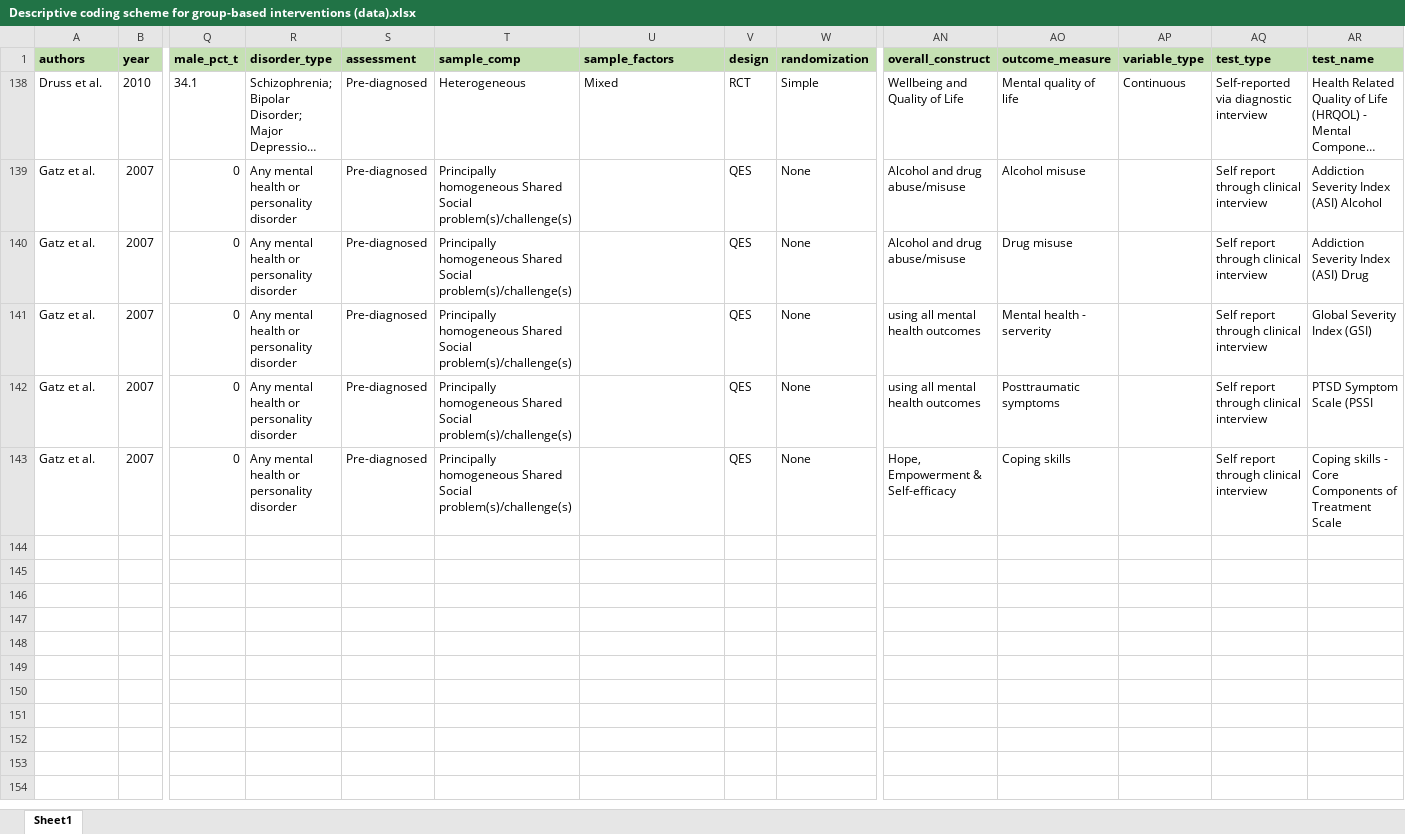
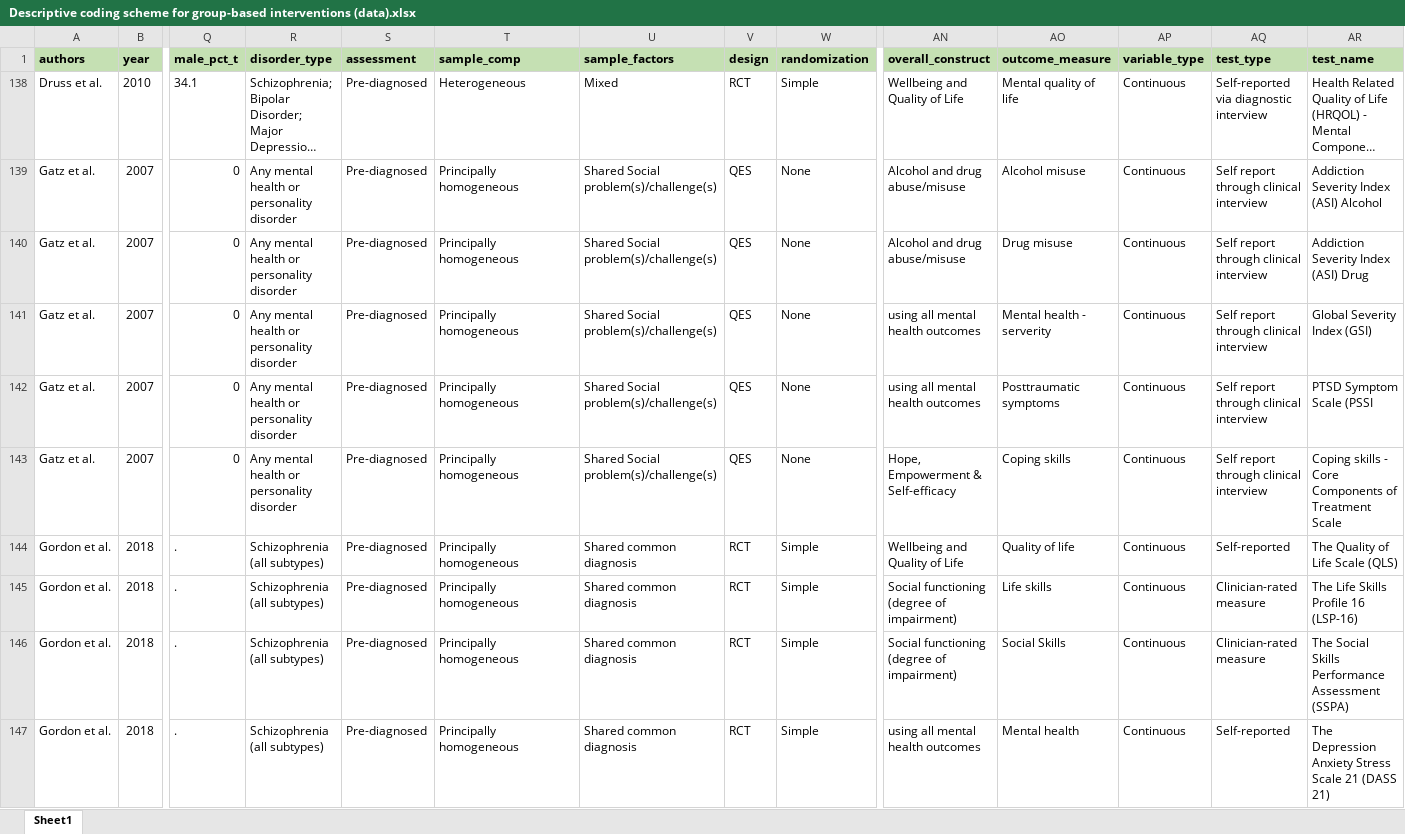
Before and after one commit to MikkelVembye/Group-based-interventions, an Excel workbook: ES calc/Descriptive coding scheme for group-based interventions (data).xlsx, sheet Sheet1, drawn as a sheet; only a part is shown, gaps mark what is left out; long unchanged cells end in …; values as stored, in another font and other column widths than the file's, no borders; rows hold the shown columns only; the diff names each change by its address in the sheet, - before the commit and + after, or states it on an @@ line.

```diff
--- a/ES calc/Descriptive coding scheme for group-based interventions (data).xlsx (sheet Sheet1)
+++ b/ES calc/Descriptive coding scheme for group-based interventions (data).xlsx (sheet Sheet1)
-T139:T143 (sample_comp): Principally homogeneous Shared Social problem(s)/challenge(s)
+T139:T143 (sample_comp): Principally homogeneous
-U139:U143 (sample_factors): (empty)
+U139:U143 (sample_factors): Shared Social problem(s)/challenge(s)
-AP139:AP143 (variable_type): (empty)
+AP139:AP143 (variable_type): Continuous
+row 144: Gordon et al. | 2018 | . | Schizophrenia (all subtypes) | Pre-diagnosed | Principally homogeneous | Shared common diagnosis | RCT | Simple | Wellbeing and Quality of Life | Quality of life | Continuous | Self-reported | The Quality of Life Scale (QLS)
+row 145: Gordon et al. | 2018 | . | Schizophrenia (all subtypes) | Pre-diagnosed | Principally homogeneous | Shared common diagnosis | RCT | Simple | Social functioning (degree of impairment) | Life skills | Continuous | Clinician-rated measure | The Life Skills Profile 16 (LSP-16)
+row 146: Gordon et al. | 2018 | . | Schizophrenia (all subtypes) | Pre-diagnosed | Principally homogeneous | Shared common diagnosis | RCT | Simple | Social functioning (degree of impairment) | Social Skills | Continuous | Clinician-rated measure | The Social Skills Performance Assessment (SSPA)
+row 147: Gordon et al. | 2018 | . | Schizophrenia (all subtypes) | Pre-diagnosed | Principally homogeneous | Shared common diagnosis | RCT | Simple | using all mental health outcomes | Mental health | Continuous | Self-reported | The Depression Anxiety Stress Scale 21 (DASS 21)
```
Also changed, not shown: 3 other files.
